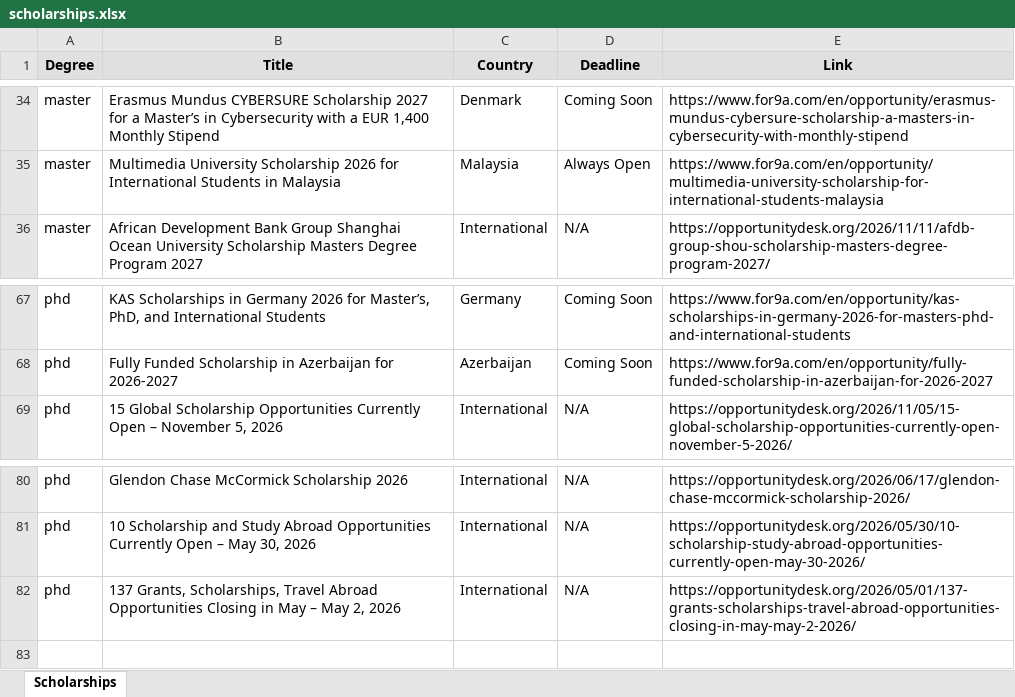
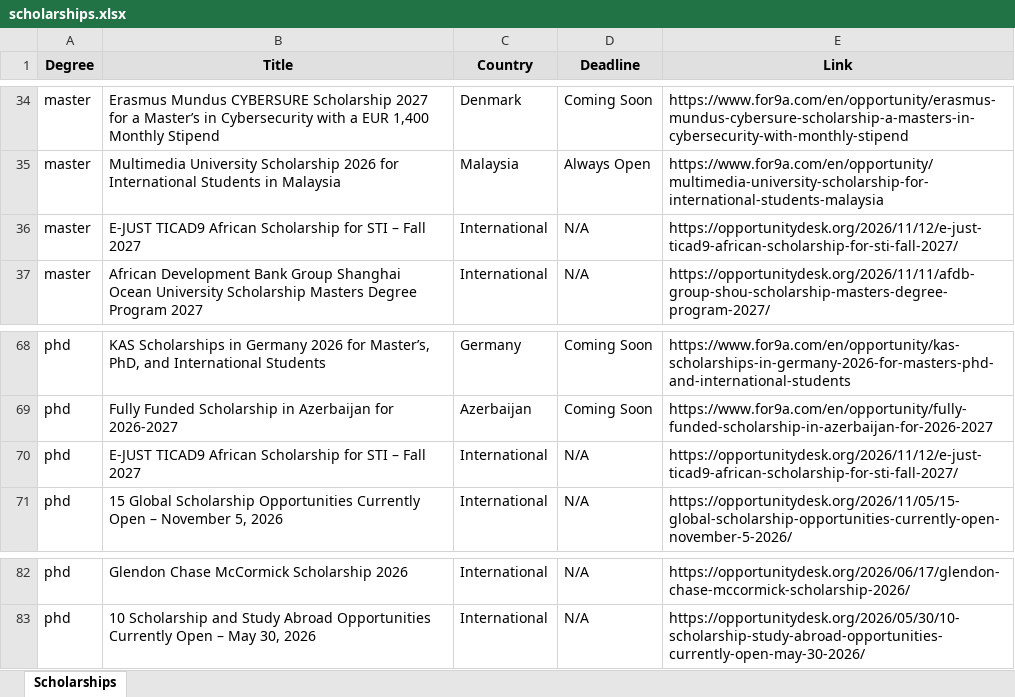
Before and after one commit to habibamer/scholarship-aggregator, an Excel workbook: scholarships.xlsx, sheet Scholarships, drawn as a sheet; only a part is shown, gaps mark what is left out; values as stored, in another font and other column widths than the file's, no borders; removed rows and columns are numbered as before the commit, all else as after; the diff names each change by its address in the sheet, - before the commit and + after, or states it on an @@ line.

```diff
--- a/scholarships.xlsx (sheet Scholarships)
+++ b/scholarships.xlsx (sheet Scholarships)
+row 36: master | E-JUST TICAD9 African Scholarship for STI – Fall 2027 | International | N/A | https://opportunitydesk.org/2026/11/12/e-just-ticad9-african-scholarship-for-sti-fall-2027/
+row 70: phd | E-JUST TICAD9 African Scholarship for STI – Fall 2027 | International | N/A | https://opportunitydesk.org/2026/11/12/e-just-ticad9-african-scholarship-for-sti-fall-2027/
-row 82: phd | 137 Grants, Scholarships, Travel Abroad Opportunities Closing in May – May 2, 2026 | International | N/A | https://opportunitydesk.org/2026/05/01/137-grants-scholarships-travel-abroad-opportunities-closing-in-may-may-2-2026/
```
Also changed, not shown: 1 other file.
